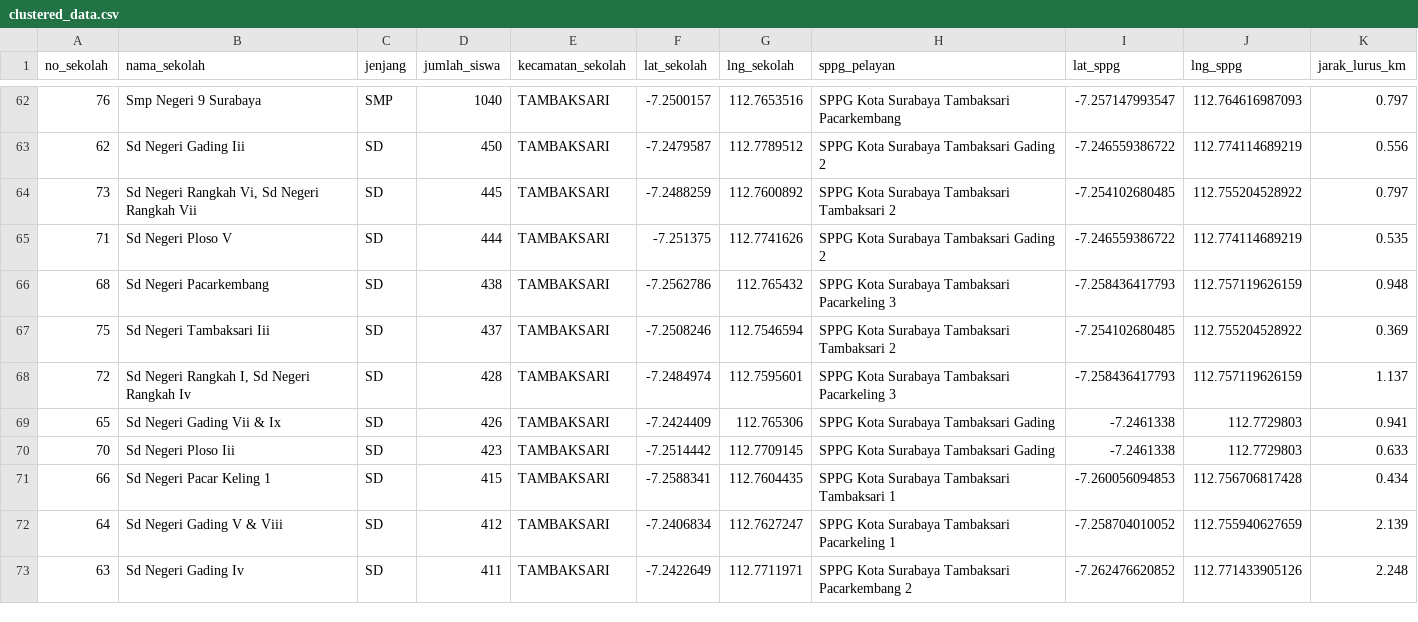
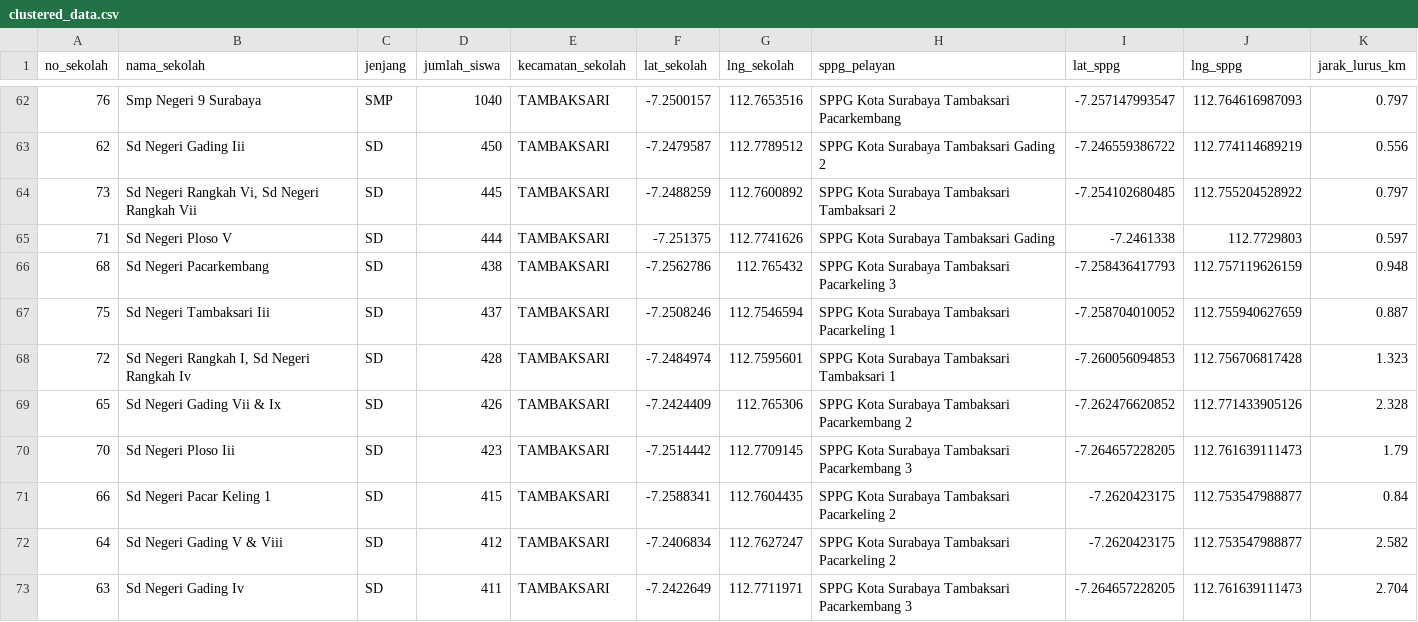
Before and after one commit to Bagas-Rafi-Dewantara/VRP-MBG-Surabaya-Timur, a CSV file: data/clustered_data.csv, drawn as a sheet; only a part is shown, gaps mark what is left out; the diff covers the shown part only.

```diff
--- a/data/clustered_data.csv
+++ b/data/clustered_data.csv
@@ -64,10 +64,10 @@
 73,"Sd Negeri Rangkah Vi, Sd Negeri Rangkah Vii",SD,445,TAMBAKSARI,-7.2488259,112.7600892,SPPG Kota Surabaya Tambaksari Tambaksari 2,-7.254102680485,112.755204528922,0.797
-71,Sd Negeri Ploso V,SD,444,TAMBAKSARI,-7.251375,112.7741626,SPPG Kota Surabaya Tambaksari Gading 2,-7.246559386722,112.774114689219,0.535
+71,Sd Negeri Ploso V,SD,444,TAMBAKSARI,-7.251375,112.7741626,SPPG Kota Surabaya Tambaksari Gading,-7.2461338,112.7729803,0.597
 68,Sd Negeri Pacarkembang,SD,438,TAMBAKSARI,-7.2562786,112.765432,SPPG Kota Surabaya Tambaksari Pacarkeling 3,-7.258436417793,112.757119626159,0.948
-75,Sd Negeri Tambaksari Iii,SD,437,TAMBAKSARI,-7.2508246,112.7546594,SPPG Kota Surabaya Tambaksari Tambaksari 2,-7.254102680485,112.755204528922,0.369
-72,"Sd Negeri Rangkah I, Sd Negeri Rangkah Iv",SD,428,TAMBAKSARI,-7.2484974,112.7595601,SPPG Kota Surabaya Tambaksari Pacarkeling 3,-7.258436417793,112.757119626159,1.137
-65,Sd Negeri Gading Vii & Ix,SD,426,TAMBAKSARI,-7.2424409,112.765306,SPPG Kota Surabaya Tambaksari Gading,-7.2461338,112.7729803,0.941
-70,Sd Negeri Ploso Iii,SD,423,TAMBAKSARI,-7.2514442,112.7709145,SPPG Kota Surabaya Tambaksari Gading,-7.2461338,112.7729803,0.633
-66,Sd Negeri Pacar Keling 1,SD,415,TAMBAKSARI,-7.2588341,112.7604435,SPPG Kota Surabaya Tambaksari Tambaksari 1,-7.260056094853,112.756706817428,0.434
-64,Sd Negeri Gading V & Viii,SD,412,TAMBAKSARI,-7.2406834,112.7627247,SPPG Kota Surabaya Tambaksari Pacarkeling 1,-7.258704010052,112.755940627659,2.139
-63,Sd Negeri Gading Iv,SD,411,TAMBAKSARI,-7.2422649,112.7711971,SPPG Kota Surabaya Tambaksari Pacarkembang 2,-7.262476620852,112.771433905126,2.248
+75,Sd Negeri Tambaksari Iii,SD,437,TAMBAKSARI,-7.2508246,112.7546594,SPPG Kota Surabaya Tambaksari Pacarkeling 1,-7.258704010052,112.755940627659,0.887
+72,"Sd Negeri Rangkah I, Sd Negeri Rangkah Iv",SD,428,TAMBAKSARI,-7.2484974,112.7595601,SPPG Kota Surabaya Tambaksari Tambaksari 1,-7.260056094853,112.756706817428,1.323
+65,Sd Negeri Gading Vii & Ix,SD,426,TAMBAKSARI,-7.2424409,112.765306,SPPG Kota Surabaya Tambaksari Pacarkembang 2,-7.262476620852,112.771433905126,2.328
+70,Sd Negeri Ploso Iii,SD,423,TAMBAKSARI,-7.2514442,112.7709145,SPPG Kota Surabaya Tambaksari Pacarkembang 3,-7.264657228205,112.761639111473,1.79
+66,Sd Negeri Pacar Keling 1,SD,415,TAMBAKSARI,-7.2588341,112.7604435,SPPG Kota Surabaya Tambaksari Pacarkeling 2,-7.2620423175,112.753547988877,0.84
+64,Sd Negeri Gading V & Viii,SD,412,TAMBAKSARI,-7.2406834,112.7627247,SPPG Kota Surabaya Tambaksari Pacarkeling 2,-7.2620423175,112.753547988877,2.582
+63,Sd Negeri Gading Iv,SD,411,TAMBAKSARI,-7.2422649,112.7711971,SPPG Kota Surabaya Tambaksari Pacarkembang 3,-7.264657228205,112.761639111473,2.704
```
Also changed, not shown: 99 edited cells elsewhere in this file, 32 other files.
